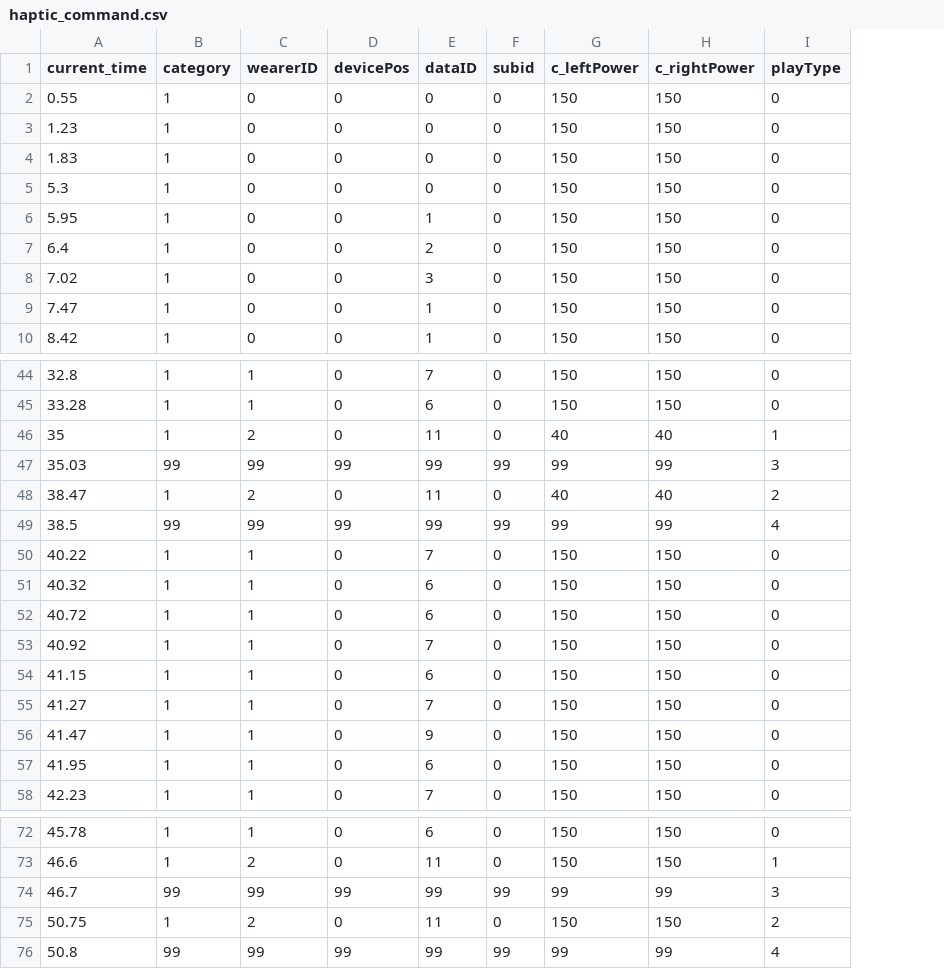
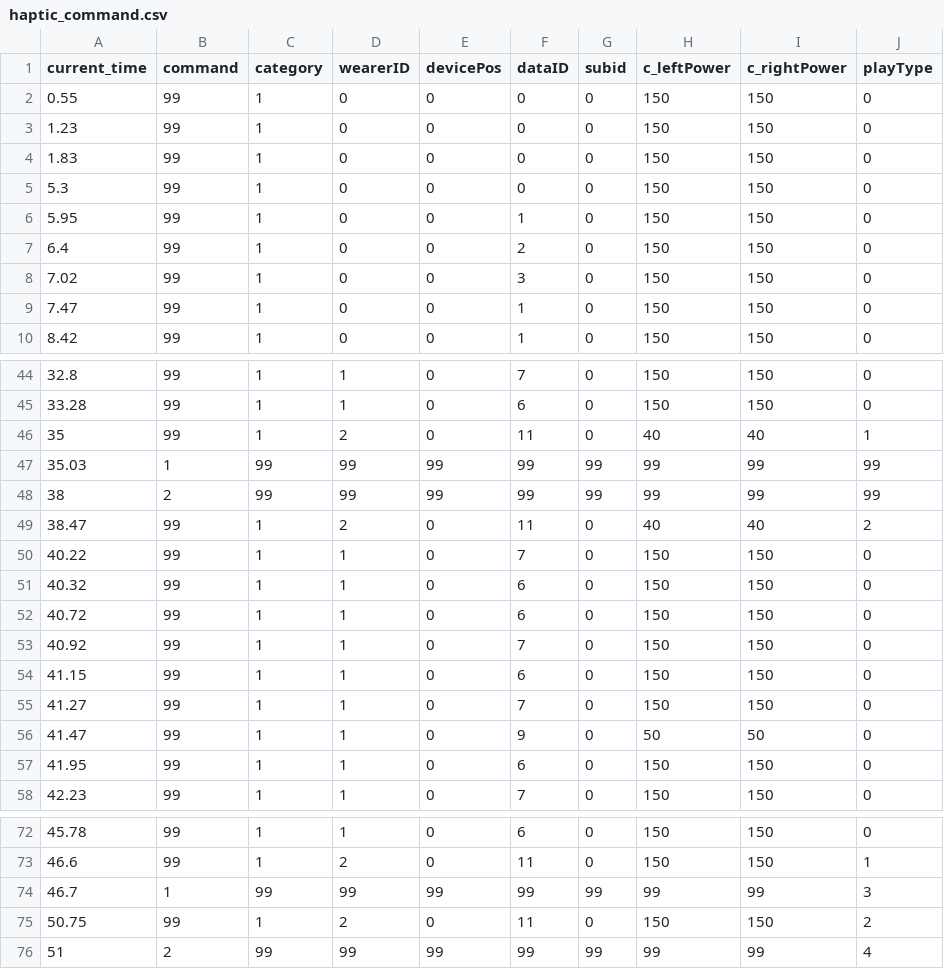
Before and after one commit to yus988/Hapbeat_wireless_video_player, a CSV file: haptic_command.csv, drawn as a sheet; only a part is shown, gaps mark what is left out; removed rows and columns are numbered as before the commit, all else as after; the diff names each change by its address in the sheet, - before the commit and + after, or states it on an @@ line.

Commit message:
command列を追加＆main修正

```diff
--- a/haptic_command.csv
+++ b/haptic_command.csv
+column B (command), rows 2-10: all 99; rows 44-47: 99 | 99 | 99 | 1; rows 49-58: all 99; rows 72-76: 99 | 99 | 1 | 99 | 2
-J47 (playType): 3
+J47 (playType): 99
+row 48: 38 | 2 | 99 | 99 | 99 | 99 | 99 | 99 | 99 | 99
-row 49: 38.5 | 99 | 99 | 99 | 99 | 99 | 99 | 99 | 4
-H56 (c_leftPower): 150
+H56 (c_leftPower): 50
-I56 (c_rightPower): 150
+I56 (c_rightPower): 50
-A76 (current_time): 50.8
+A76 (current_time): 51
```
Also changed, not shown: 1 other file.
